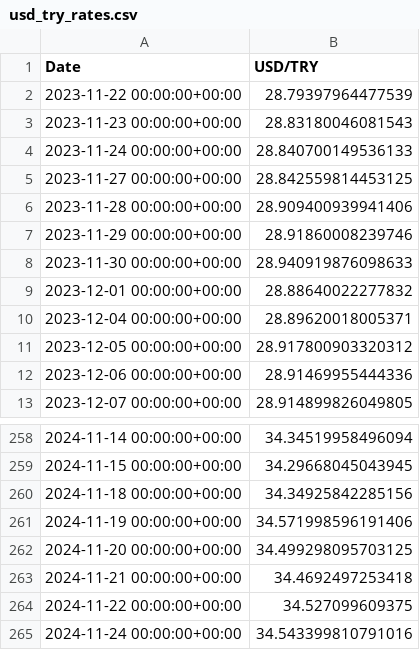
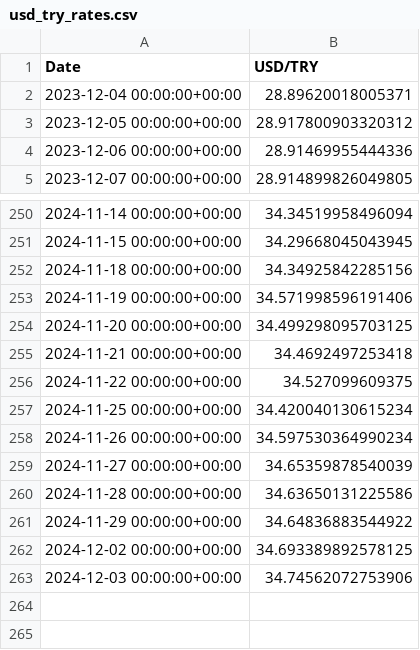
Before and after one commit to mhsendur/RealEstateTweetBot, a CSV file: src/usd_try_rates.csv, drawn as a sheet; only a part is shown, gaps mark what is left out.

```diff
--- a/src/usd_try_rates.csv
+++ b/src/usd_try_rates.csv
@@ -1,10 +1,2 @@
 Date,USD/TRY
-2023-11-22 00:00:00+00:00,28.79397964477539
-2023-11-23 00:00:00+00:00,28.83180046081543
-2023-11-24 00:00:00+00:00,28.840700149536133
-2023-11-27 00:00:00+00:00,28.842559814453125
-2023-11-28 00:00:00+00:00,28.909400939941406
-2023-11-29 00:00:00+00:00,28.91860008239746
-2023-11-30 00:00:00+00:00,28.940919876098633
-2023-12-01 00:00:00+00:00,28.88640022277832
 2023-12-04 00:00:00+00:00,28.89620018005371
@@ -264,2 +256,8 @@ Date,USD/TRY
 2024-11-22 00:00:00+00:00,34.527099609375
-2024-11-24 00:00:00+00:00,34.543399810791016
+2024-11-25 00:00:00+00:00,34.420040130615234
+2024-11-26 00:00:00+00:00,34.597530364990234
+2024-11-27 00:00:00+00:00,34.65359878540039
+2024-11-28 00:00:00+00:00,34.63650131225586
+2024-11-29 00:00:00+00:00,34.64836883544922
+2024-12-02 00:00:00+00:00,34.693389892578125
+2024-12-03 00:00:00+00:00,34.74562072753906
```
Also changed, not shown: 10 other files.
